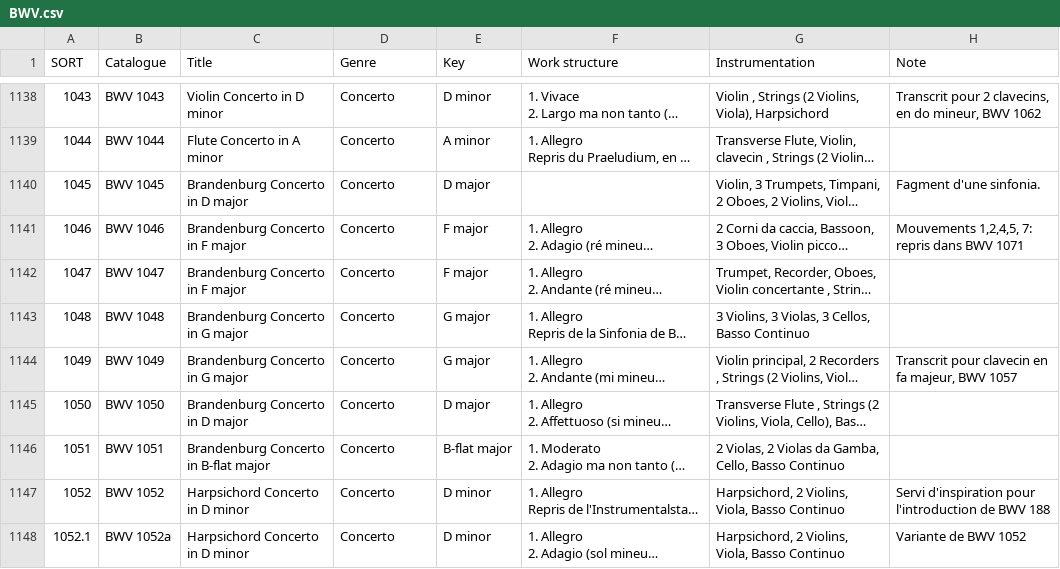
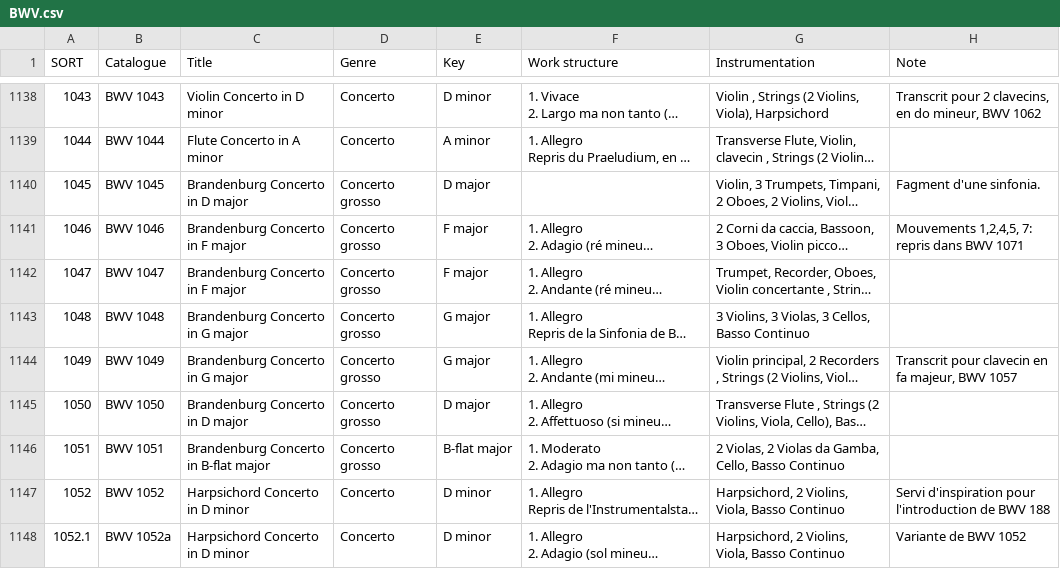
Before and after one commit to KenParker-CN/Konzert-database, a CSV file: data/catalogues/BWV.csv, drawn as a sheet; only a part is shown, gaps mark what is left out; long unchanged cells end in …; the diff names each change by its address in the sheet, - before the commit and + after, or states it on an @@ line.

Commit message:
update BWV's worklist

```diff
--- a/data/catalogues/BWV.csv
+++ b/data/catalogues/BWV.csv
-D1140:D1146 (Genre): Concerto
+D1140:D1146 (Genre): Concerto grosso
```
